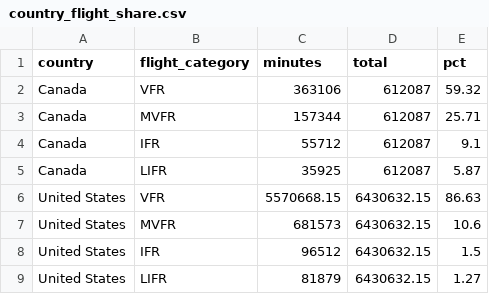
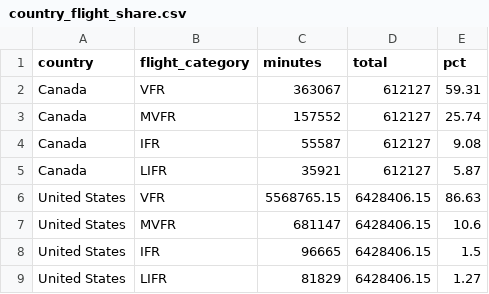
Before and after one commit to NoahCornish/North-America-Flight-Conditions-Research-Project, a CSV file: Data/Summaries/country_flight_share.csv, drawn as a sheet.

```diff
--- a/Data/Summaries/country_flight_share.csv
+++ b/Data/Summaries/country_flight_share.csv
@@ -1,9 +1,9 @@
 country,flight_category,minutes,total,pct
-Canada,VFR,363106,612087,59.32
-Canada,MVFR,157344,612087,25.71
-Canada,IFR,55712,612087,9.1
-Canada,LIFR,35925,612087,5.87
-United States,VFR,5570668.15,6430632.15,86.63
-United States,MVFR,681573,6430632.15,10.6
-United States,IFR,96512,6430632.15,1.5
-United States,LIFR,81879,6430632.15,1.27
+Canada,VFR,363067,612127,59.31
+Canada,MVFR,157552,612127,25.74
+Canada,IFR,55587,612127,9.08
+Canada,LIFR,35921,612127,5.87
+United States,VFR,5568765.15,6428406.15,86.63
+United States,MVFR,681147,6428406.15,10.6
+United States,IFR,96665,6428406.15,1.5
+United States,LIFR,81829,6428406.15,1.27
```
Also changed, not shown: Data/Summaries/airport_flight_share.csv, Data/Summaries/region_flight_share.csv, 5 other files.
